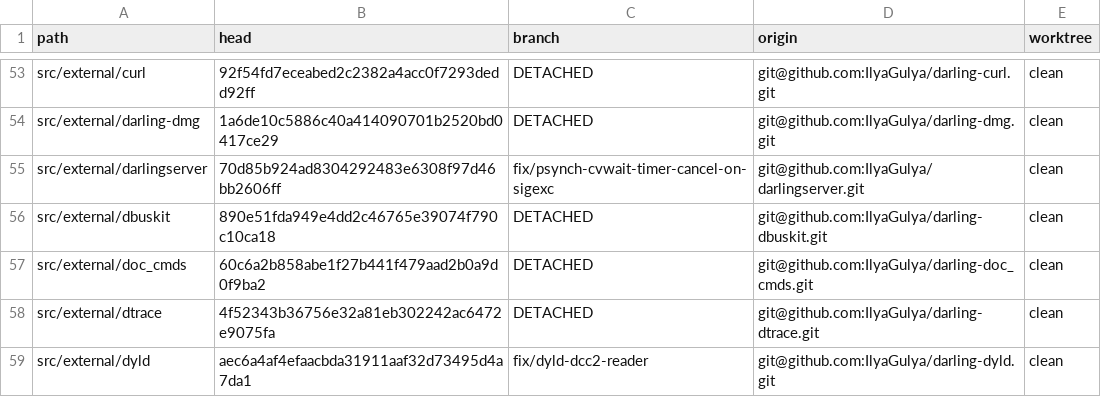
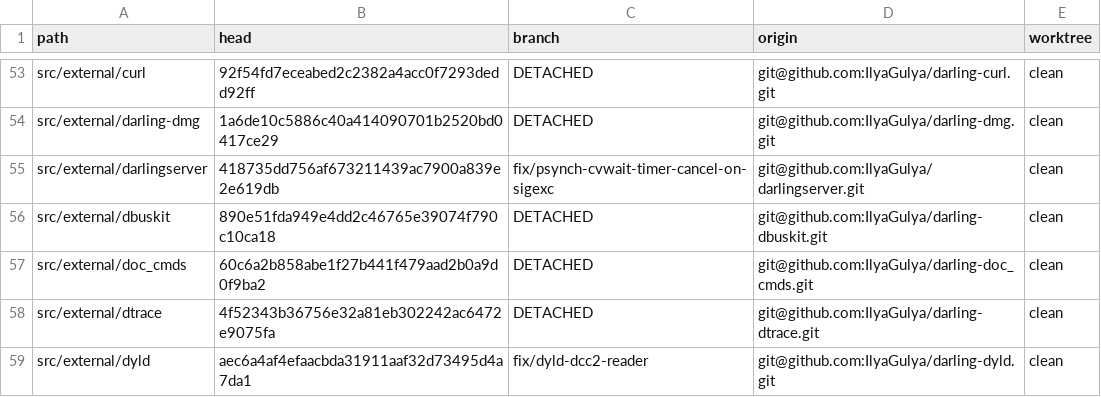
Before and after one commit to IlyaGulya/darling-workspace, a TSV file: state/repos.tsv, drawn as a sheet; only a part is shown, gaps mark what is left out.

```diff
--- a/state/repos.tsv
+++ b/state/repos.tsv
@@ -54,3 +54,3 @@ src/external/curl	92f54fd7eceabed2c2382a4acc0f7293dedd92ff	DETACHED	git@github.c
 src/external/darling-dmg	1a6de10c5886c40a414090701b2520bd0417ce29	DETACHED	git@github.com:IlyaGulya/darling-dmg.git	clean
-src/external/darlingserver	70d85b924ad8304292483e6308f97d46bb2606ff	fix/psynch-cvwait-timer-cancel-on-sigexc	git@github.com:IlyaGulya/darlingserver.git	clean
+src/external/darlingserver	418735dd756af673211439ac7900a839e2e619db	fix/psynch-cvwait-timer-cancel-on-sigexc	git@github.com:IlyaGulya/darlingserver.git	clean
 src/external/dbuskit	890e51fda949e4dd2c46765e39074f790c10ca18	DETACHED	git@github.com:IlyaGulya/darling-dbuskit.git	clean
```
Also changed, not shown: 5 other files.
